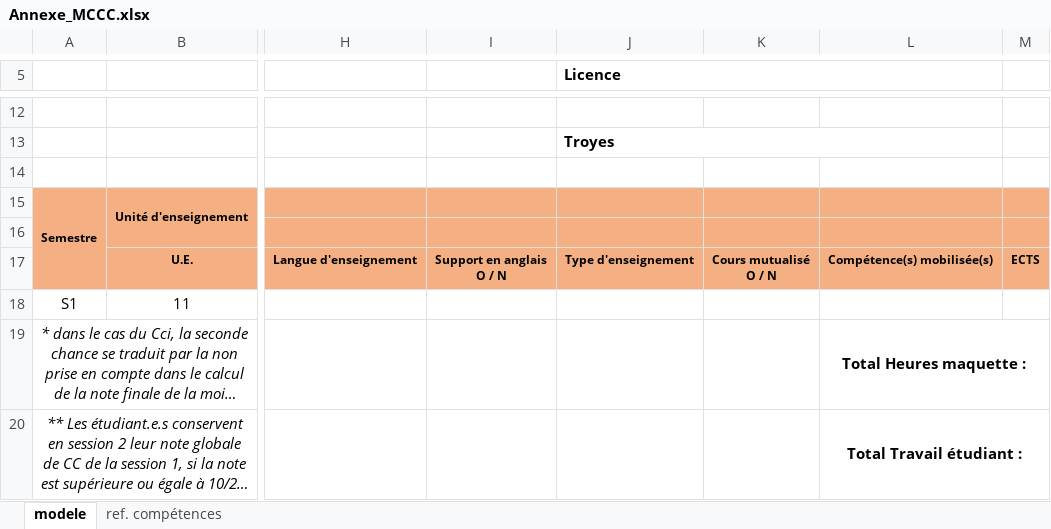
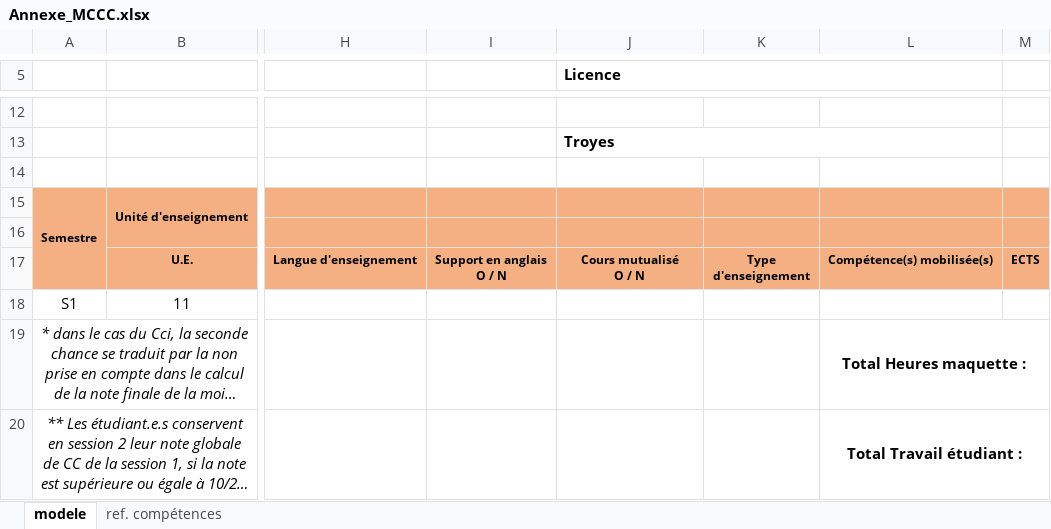
Before and after one commit to Dannebicque/oreof, an Excel workbook: public/modeles/Annexe_MCCC.xlsx, sheet modele, drawn as a sheet; only a part is shown, gaps mark what is left out; long unchanged cells end in …; values as stored, in another font and other column widths than the file's, no borders; charts and pictures not drawn; ↵ is a line break in a cell; the diff names each change by its address in the sheet, - before the commit and + after, or states it on an @@ line.

Commit message:
fix: Inversion colonne MCCC

```diff
--- a/public/modeles/Annexe_MCCC.xlsx (sheet modele)
+++ b/public/modeles/Annexe_MCCC.xlsx (sheet modele)
-J17 (Licence): Type d'enseignement
+J17 (Licence): Cours mutualisé ↵ O / N
-K17: Cours mutualisé ↵ O / N
+K17: Type ↵ d'enseignement
```
